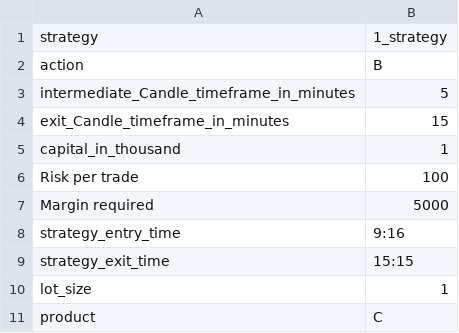
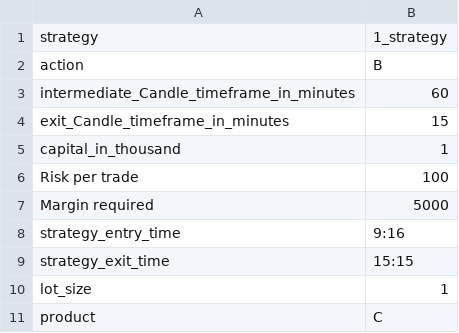
Before and after one commit to pannet1/halo-hash, a CSV file: halo_hash/strategies/buy_sell_config.csv, drawn as a sheet.

Commit message:
entry conditions added

```diff
--- a/halo_hash/strategies/buy_sell_config.csv
+++ b/halo_hash/strategies/buy_sell_config.csv
@@ -2,3 +2,3 @@ strategy,1_strategy
 action,B
-intermediate_Candle_timeframe_in_minutes,5
+intermediate_Candle_timeframe_in_minutes,60
 exit_Candle_timeframe_in_minutes,15
```
Also changed, not shown: 2 other files.
